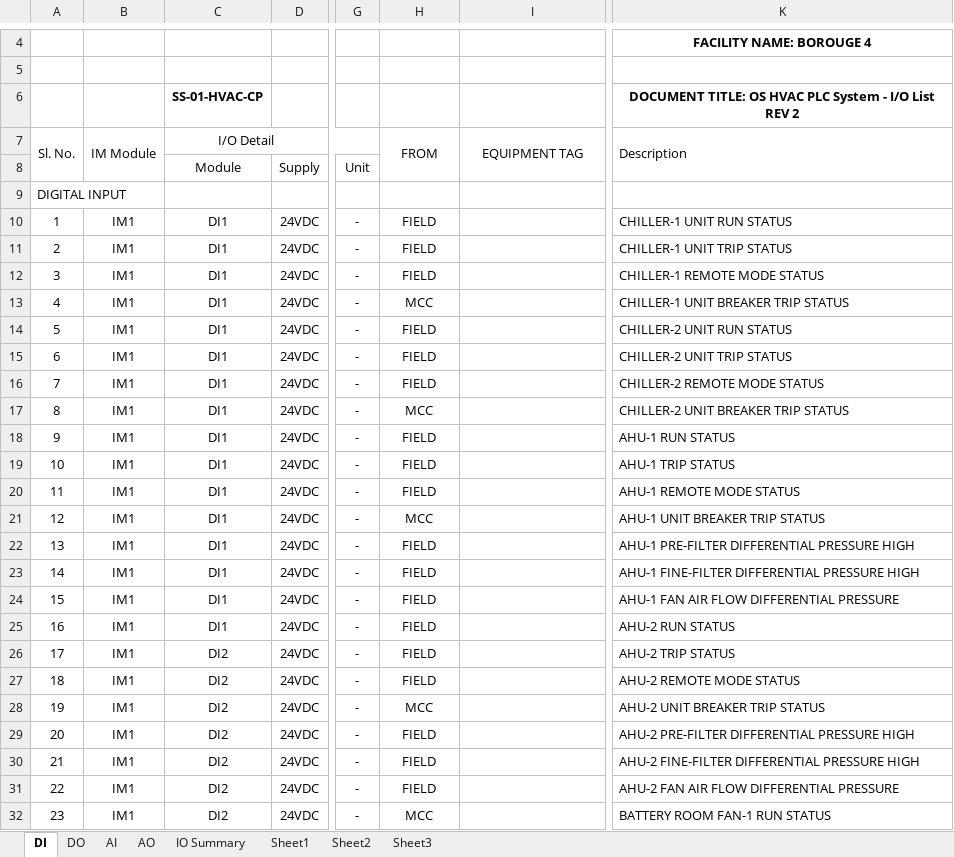
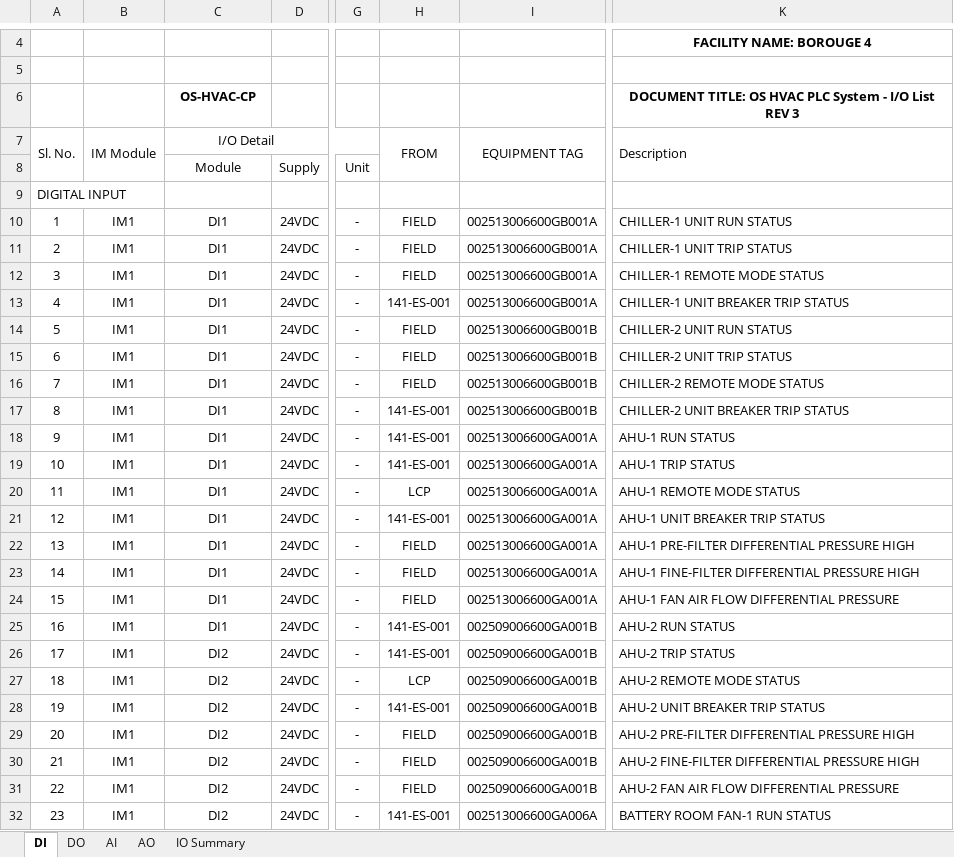
Before and after one commit to amgo85/B4-i_o_List, an Excel workbook: 03_OS HVAC PLC System-IO List.xlsx, sheet DI, drawn as a sheet; only a part is shown, gaps mark what is left out; values as stored, in another font and other column widths than the file's, no borders; charts and pictures not drawn; the diff covers the shown part only; the diff names each change by its address in the sheet, - before the commit and + after, or states it on an @@ line.

```diff
--- a/03_OS HVAC PLC System-IO List.xlsx (sheet DI)
+++ b/03_OS HVAC PLC System-IO List.xlsx (sheet DI)
-sheet tab: Sheet1
-sheet tab: Sheet2
-sheet tab: Sheet3
-C6 (I/O Detail): SS-01-HVAC-CP
+C6 (I/O Detail): OS-HVAC-CP
-K6 (Description): …List REV 2
+K6 (Description): …List REV 3
-I10:I13 (EQUIPMENT TAG): (empty)
+I10:I13 (EQUIPMENT TAG): 002513006600GB001A
-H13 (FROM): MCC
+H13 (FROM): 141-ES-001
-I14:I17 (EQUIPMENT TAG): (empty)
+I14:I17 (EQUIPMENT TAG): 002513006600GB001B
-H17 (FROM): MCC
+H17 (FROM): 141-ES-001
-H18:H19 (FROM): FIELD
+H18:H19 (FROM): 141-ES-001
-I18:I24 (EQUIPMENT TAG): (empty)
+I18:I24 (EQUIPMENT TAG): 002513006600GA001A
-H20 (FROM): FIELD
+H20 (FROM): LCP
-H21 (FROM): MCC
+H21 (FROM): 141-ES-001
-H25:H26 (FROM): FIELD
+H25:H26 (FROM): 141-ES-001
-I25:I31 (EQUIPMENT TAG): (empty)
+I25:I31 (EQUIPMENT TAG): 002509006600GA001B
-H27 (FROM): FIELD
+H27 (FROM): LCP
-H28 (FROM): MCC
+H28 (FROM): 141-ES-001
-H32 (FROM): MCC
+H32 (FROM): 141-ES-001
-I32 (EQUIPMENT TAG): (empty)
+I32 (EQUIPMENT TAG): 002513006600GA006A
```
Also changed, not shown: 50 edited cells elsewhere in this sheet, sheet DO, sheet IO Summary, sheet AO, sheet AI, charts or pictures, 01_SS-01 HVAC PLC System-IO List.xlsx, 02_SS-02 HVAC PLC System-IO List.xlsx.
